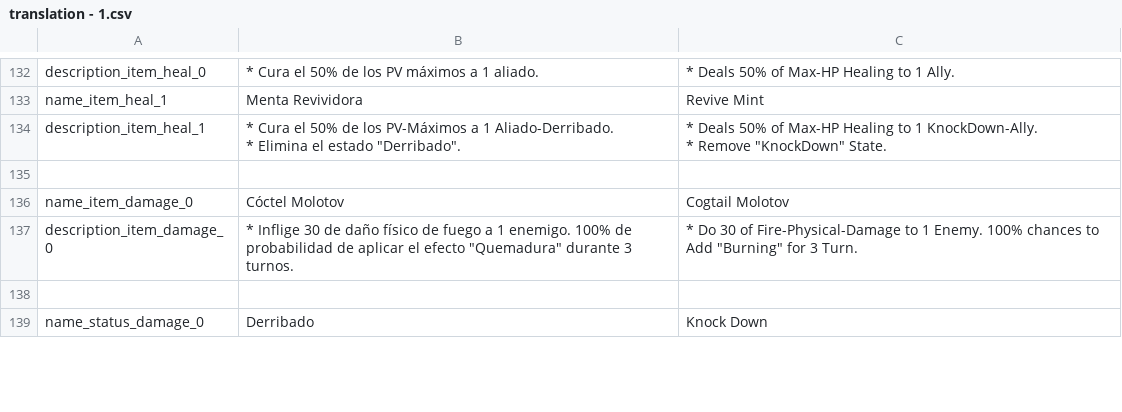
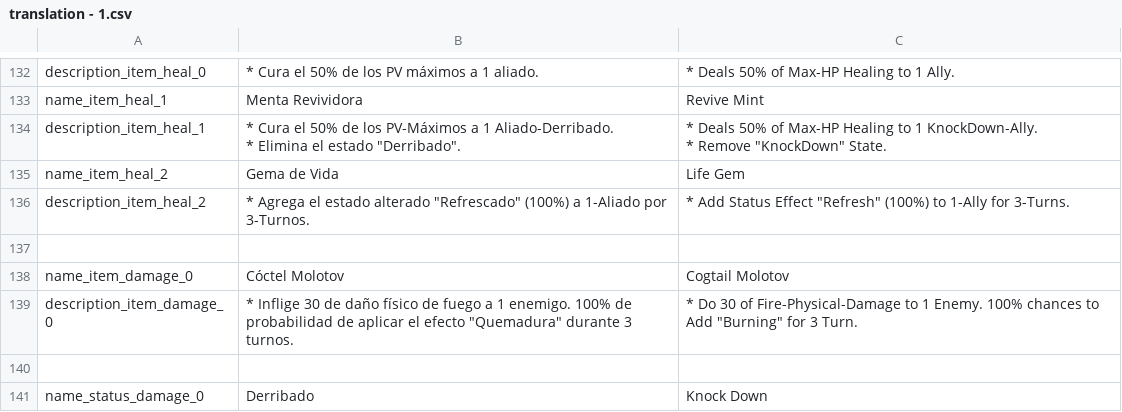
Before and after one commit to Odnucaf3/Quick-Deltarune, a CSV file: Translations/translation - 1.csv, drawn as a sheet; only a part is shown, gaps mark what is left out; the diff names each change by its address in the sheet, - before the commit and + after, or states it on an @@ line.

Commit message:
2 Estados Alterados Nuevos
* NOTA: Con lo ya aprendido de como manejar items, equipo, etc. Retomé el Juego de cartas que estoy haciendo a la par.

```diff
--- a/Translations/translation - 1.csv
+++ b/Translations/translation - 1.csv
+row 135: name_item_heal_2 | Gema de Vida | Life Gem
+row 136: description_item_heal_2 | * Agrega el estado alterado "Refrescado" (100%) a 1-Aliado por 3-Turnos. | * Add Status Effect "Refresh" (100%) to 1-Ally for 3-Turns.
```
Also changed, not shown: 7 other files.
